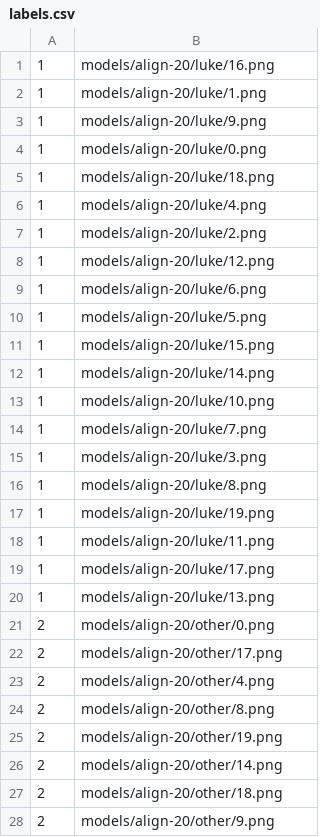
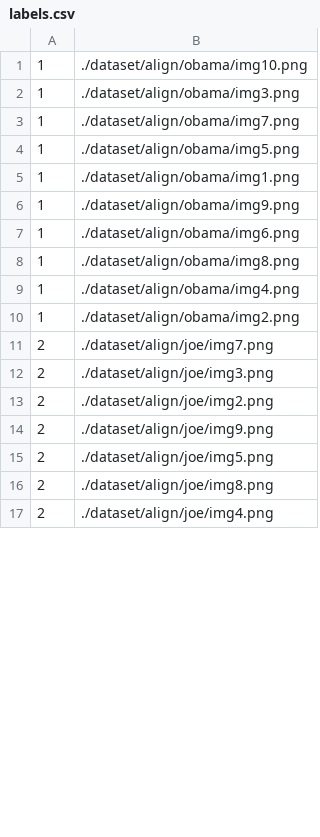
Before and after one commit to HanFa/demo-for-face-tracking-applications, a CSV file: RemoteFaceClassifier/Server/Stateful/labels.csv, drawn as a sheet; only a part is shown; the diff covers the shown part only.

Commit message:
demo works for multiple faces/stateless

```diff
--- a/RemoteFaceClassifier/Server/Stateful/labels.csv
+++ b/RemoteFaceClassifier/Server/Stateful/labels.csv
@@ -1,28 +1,17 @@
-1,models/align-20/luke/16.png
-1,models/align-20/luke/1.png
-1,models/align-20/luke/9.png
-1,models/align-20/luke/0.png
-1,models/align-20/luke/18.png
-1,models/align-20/luke/4.png
-1,models/align-20/luke/2.png
-1,models/align-20/luke/12.png
-1,models/align-20/luke/6.png
-1,models/align-20/luke/5.png
-1,models/align-20/luke/15.png
-1,models/align-20/luke/14.png
-1,models/align-20/luke/10.png
-1,models/align-20/luke/7.png
-1,models/align-20/luke/3.png
-1,models/align-20/luke/8.png
-1,models/align-20/luke/19.png
-1,models/align-20/luke/11.png
-1,models/align-20/luke/17.png
-1,models/align-20/luke/13.png
-2,models/align-20/other/0.png
-2,models/align-20/other/17.png
-2,models/align-20/other/4.png
-2,models/align-20/other/8.png
-2,models/align-20/other/19.png
-2,models/align-20/other/14.png
-2,models/align-20/other/18.png
-2,models/align-20/other/9.png
+1,./dataset/align/obama/img10.png
+1,./dataset/align/obama/img3.png
+1,./dataset/align/obama/img7.png
+1,./dataset/align/obama/img5.png
+1,./dataset/align/obama/img1.png
+1,./dataset/align/obama/img9.png
+1,./dataset/align/obama/img6.png
+1,./dataset/align/obama/img8.png
+1,./dataset/align/obama/img4.png
+1,./dataset/align/obama/img2.png
+2,./dataset/align/joe/img7.png
+2,./dataset/align/joe/img3.png
+2,./dataset/align/joe/img2.png
+2,./dataset/align/joe/img9.png
+2,./dataset/align/joe/img5.png
+2,./dataset/align/joe/img8.png
+2,./dataset/align/joe/img4.png
```
Also changed, not shown: 9 removed rows and 3 edited cells elsewhere in this file, RemoteFaceClassifier/Server/Stateless/labels.csv, 15 other files.
